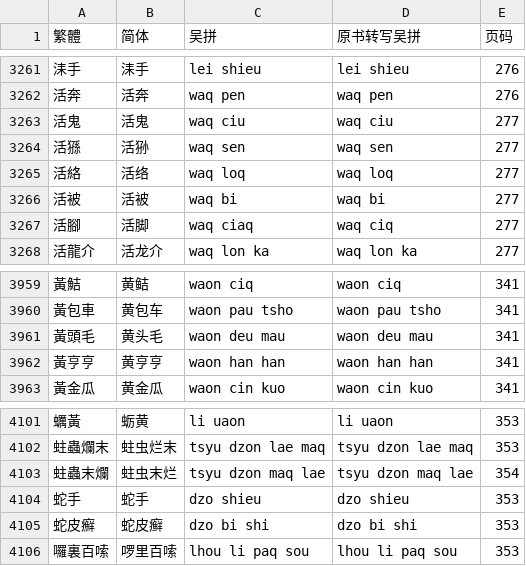
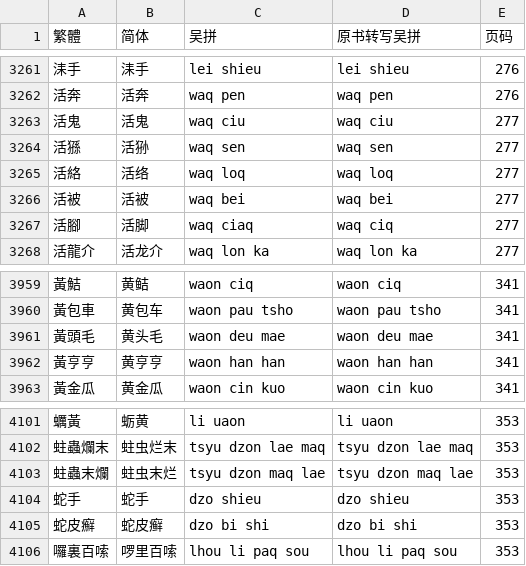
Before and after one commit to ionkaon/data, a TSV file: 《宁波方言词典》索引.tsv, drawn as a sheet; only a part is shown, gaps mark what is left out.

Commit message:
fix(朱版): 活被,  黃頭毛, 蛀蟲末爛
* 活被/waq bi/->/waq bei/
* 黃頭毛/waon deu mau/->/waon deu mae/
* 蛀蟲末爛（頁碼）

```diff
--- a/《宁波方言词典》索引.tsv
+++ b/《宁波方言词典》索引.tsv
@@ -3265,3 +3265,3 @@
 活絡	活络	waq loq	waq loq	277
-活被	活被	waq bi	waq bi	277
+活被	活被	waq bei	waq bei	277
 活腳	活脚	waq ciaq	waq ciq	277
@@ -3960,3 +3960,3 @@
 黃包車	黄包车	waon pau tsho	waon pau tsho	341
-黃頭毛	黄头毛	waon deu mau	waon deu mau	341
+黃頭毛	黄头毛	waon deu mae	waon deu mae	341
 黃亨亨	黄亨亨	waon han han	waon han han	341
@@ -4102,3 +4102,3 @@
 蛀蟲爛末	蛀虫烂末	tsyu dzon lae maq	tsyu dzon lae maq	353
-蛀蟲末爛	蛀虫末烂	tsyu dzon maq lae	tsyu dzon maq lae	354
+蛀蟲末爛	蛀虫末烂	tsyu dzon maq lae	tsyu dzon maq lae	353
 蛇手	蛇手	dzo shieu	dzo shieu	353
```
